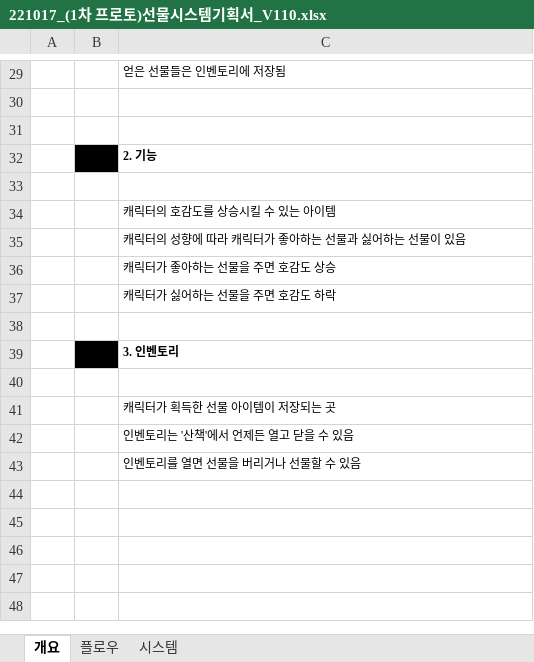
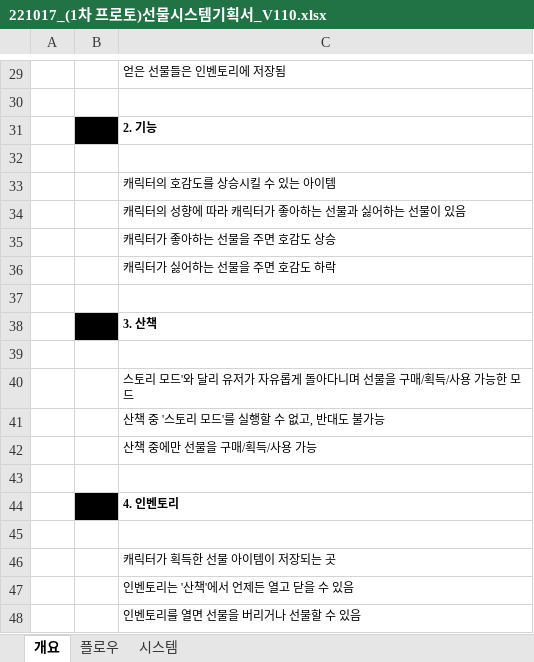
Before and after one commit to Kjaeseong/RocketTeamDocu, an Excel workbook: 00.기획서/221017_(1차 프로토)선물시스템기획서_V110.xlsx, sheet 개요, drawn as a sheet; only a part is shown, gaps mark what is left out; values as stored, in another font and other column widths than the file's, no borders; charts and pictures not drawn; removed rows and columns are numbered as before the commit, all else as after; the diff names each change by its address in the sheet, - before the commit and + after, or states it on an @@ line.

Commit message:
박수현_산책 개념 추가

```diff
--- a/00.기획서/221017_(1차 프로토)선물시스템기획서_V110.xlsx (sheet 개요)
+++ b/00.기획서/221017_(1차 프로토)선물시스템기획서_V110.xlsx (sheet 개요)
-row 31: (empty)
-C38: 3. 인벤토리
+C38: 3. 산책
+row 39: (empty)
+row 40:  |  | 스토리 모드'와 달리 유저가 자유롭게 돌아다니며 선물을 구매/획득/사용 가능한 모드
+row 41:  |  | 산책 중 '스토리 모드'를 실행할 수 없고, 반대도 불가능
+row 42:  |  | 산책 중에만 선물을 구매/획득/사용 가능
+row 43: (empty)
+row 44:  |  | 4. 인벤토리
```
